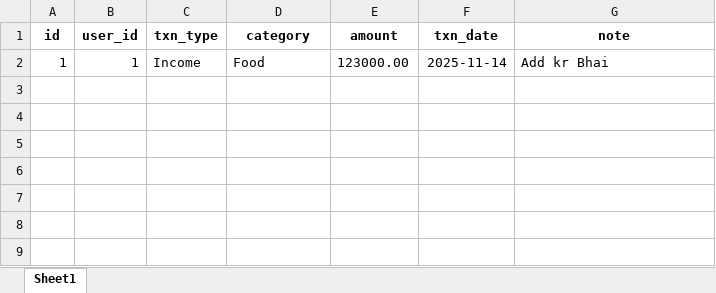
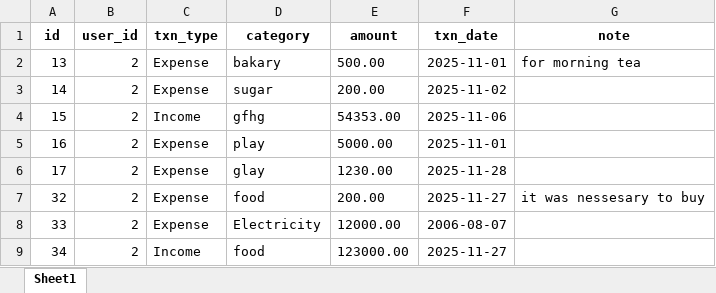
Before and after one commit to Mac-English/Fintrak, an Excel workbook: FinTrak_Report.xlsx, sheet Sheet1, drawn as a sheet; values as stored, in another font and other column widths than the file's, no borders; removed rows and columns are numbered as before the commit, all else as after; the diff names each change by its address in the sheet, - before the commit and + after, or states it on an @@ line.

```diff
--- a/FinTrak_Report.xlsx (sheet Sheet1)
+++ b/FinTrak_Report.xlsx (sheet Sheet1)
-row 2: 1 | 1 | Income | Food | 123000.00 | 2025-11-14 | Add kr Bhai
+row 2: 13 | 2 | Expense | bakary | 500.00 | 2025-11-01 | for morning tea
+row 3: 14 | 2 | Expense | sugar | 200.00 | 2025-11-02
+row 4: 15 | 2 | Income | gfhg | 54353.00 | 2025-11-06
+row 5: 16 | 2 | Expense | play | 5000.00 | 2025-11-01
+row 6: 17 | 2 | Expense | glay | 1230.00 | 2025-11-28
+row 7: 32 | 2 | Expense | food | 200.00 | 2025-11-27 | it was nessesary to buy
+row 8: 33 | 2 | Expense | Electricity | 12000.00 | 2006-08-07
+row 9: 34 | 2 | Income | food | 123000.00 | 2025-11-27
```
Also changed, not shown: 8 other files.
